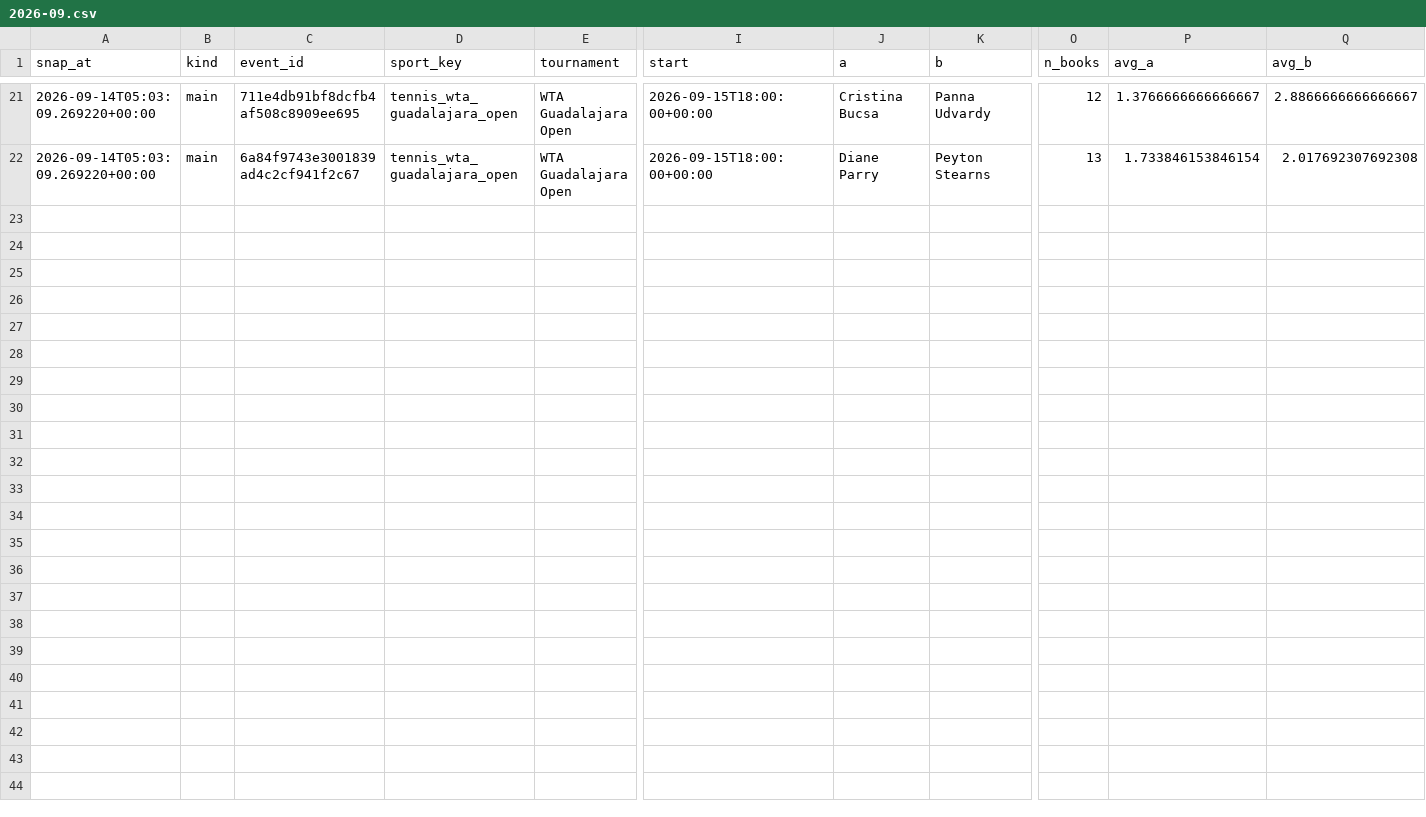
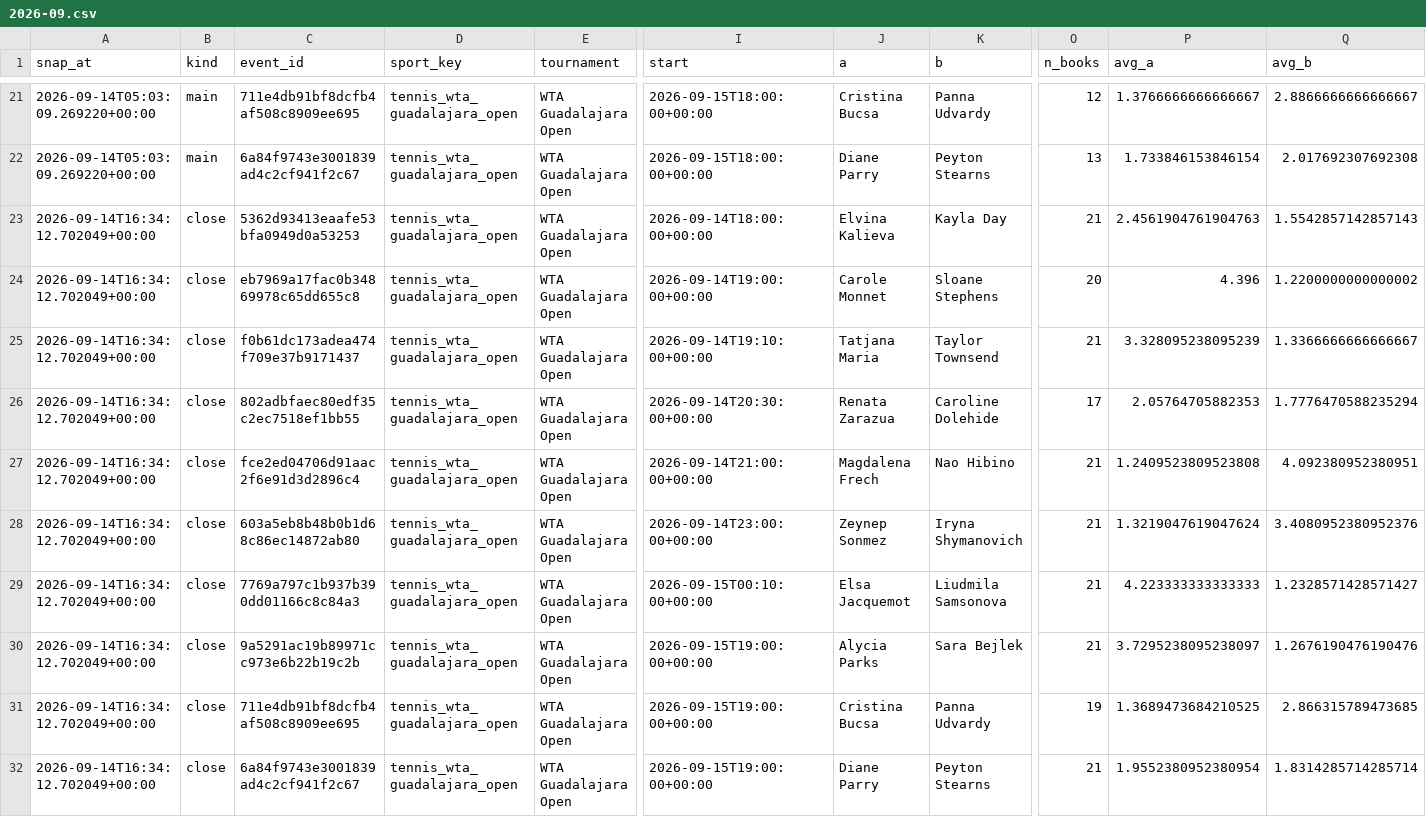
Before and after one commit to petermazgut10-del/tennis-predictor, a CSV file: state/odds/2026-09.csv, drawn as a sheet; only a part is shown, gaps mark what is left out; rows hold the shown columns only; the diff names each change by its address in the sheet, - before the commit and + after, or states it on an @@ line.

```diff
--- a/state/odds/2026-09.csv
+++ b/state/odds/2026-09.csv
+row 23: 2026-09-14T16:34:12.702049+00:00 | close | 5362d93413eaafe53bfa0949d0a53253 | tennis_wta_guadalajara_open | WTA Guadalajara Open | 2026-09-14T18:00:00+00:00 | Elvina Kalieva | Kayla Day | 21 | 2.4561904761904763 | 1.5542857142857143
+row 24: 2026-09-14T16:34:12.702049+00:00 | close | eb7969a17fac0b34869978c65dd655c8 | tennis_wta_guadalajara_open | WTA Guadalajara Open | 2026-09-14T19:00:00+00:00 | Carole Monnet | Sloane Stephens | 20 | 4.396 | 1.2200000000000002
+row 25: 2026-09-14T16:34:12.702049+00:00 | close | f0b61dc173adea474f709e37b9171437 | tennis_wta_guadalajara_open | WTA Guadalajara Open | 2026-09-14T19:10:00+00:00 | Tatjana Maria | Taylor Townsend | 21 | 3.328095238095239 | 1.3366666666666667
+row 26: 2026-09-14T16:34:12.702049+00:00 | close | 802adbfaec80edf35c2ec7518ef1bb55 | tennis_wta_guadalajara_open | WTA Guadalajara Open | 2026-09-14T20:30:00+00:00 | Renata Zarazua | Caroline Dolehide | 17 | 2.05764705882353 | 1.7776470588235294
+row 27: 2026-09-14T16:34:12.702049+00:00 | close | fce2ed04706d91aac2f6e91d3d2896c4 | tennis_wta_guadalajara_open | WTA Guadalajara Open | 2026-09-14T21:00:00+00:00 | Magdalena Frech | Nao Hibino | 21 | 1.2409523809523808 | 4.092380952380951
+row 28: 2026-09-14T16:34:12.702049+00:00 | close | 603a5eb8b48b0b1d68c86ec14872ab80 | tennis_wta_guadalajara_open | WTA Guadalajara Open | 2026-09-14T23:00:00+00:00 | Zeynep Sonmez | Iryna Shymanovich | 21 | 1.3219047619047624 | 3.4080952380952376
+row 29: 2026-09-14T16:34:12.702049+00:00 | close | 7769a797c1b937b390dd01166c8c84a3 | tennis_wta_guadalajara_open | WTA Guadalajara Open | 2026-09-15T00:10:00+00:00 | Elsa Jacquemot | Liudmila Samsonova | 21 | 4.223333333333333 | 1.2328571428571427
+row 30: 2026-09-14T16:34:12.702049+00:00 | close | 9a5291ac19b89971cc973e6b22b19c2b | tennis_wta_guadalajara_open | WTA Guadalajara Open | 2026-09-15T19:00:00+00:00 | Alycia Parks | Sara Bejlek | 21 | 3.7295238095238097 | 1.2676190476190476
+row 31: 2026-09-14T16:34:12.702049+00:00 | close | 711e4db91bf8dcfb4af508c8909ee695 | tennis_wta_guadalajara_open | WTA Guadalajara Open | 2026-09-15T19:00:00+00:00 | Cristina Bucsa | Panna Udvardy | 19 | 1.3689473684210525 | 2.866315789473685
+row 32: 2026-09-14T16:34:12.702049+00:00 | close | 6a84f9743e3001839ad4c2cf941f2c67 | tennis_wta_guadalajara_open | WTA Guadalajara Open | 2026-09-15T19:00:00+00:00 | Diane Parry | Peyton Stearns | 21 | 1.9552380952380954 | 1.8314285714285714
```
Also changed, not shown: state/bet_log.csv, 1 other file.
